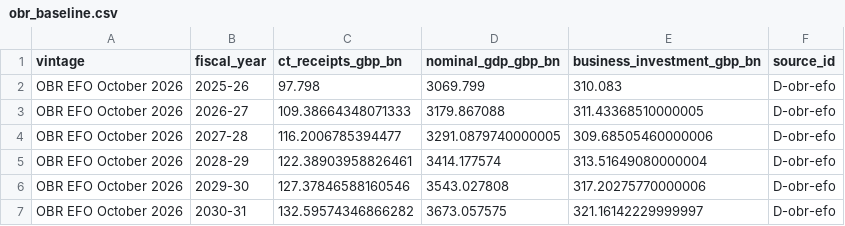
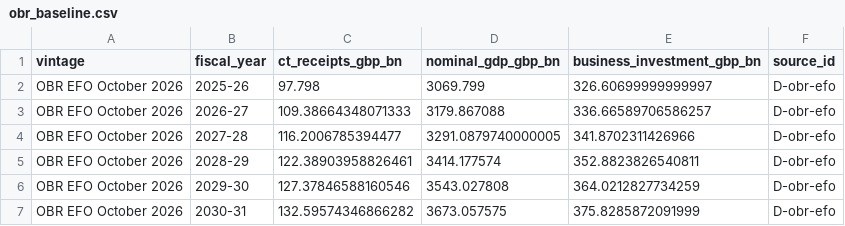
Before and after one commit to Infosuii/Agentverse, a CSV file: data/curated/obr_baseline.csv, drawn as a sheet.

```diff
--- a/data/curated/obr_baseline.csv
+++ b/data/curated/obr_baseline.csv
@@ -1,7 +1,7 @@
 vintage,fiscal_year,ct_receipts_gbp_bn,nominal_gdp_gbp_bn,business_investment_gbp_bn,source_id
-OBR EFO October 2026,2025-26,97.798,3069.799,310.083,D-obr-efo
-OBR EFO October 2026,2026-27,109.38664348071333,3179.867088,311.43368510000005,D-obr-efo
-OBR EFO October 2026,2027-28,116.2006785394477,3291.0879740000005,309.68505460000006,D-obr-efo
-OBR EFO October 2026,2028-29,122.38903958826461,3414.177574,313.51649080000004,D-obr-efo
-OBR EFO October 2026,2029-30,127.37846588160546,3543.027808,317.20275770000006,D-obr-efo
-OBR EFO October 2026,2030-31,132.59574346866282,3673.057575,321.16142229999997,D-obr-efo
+OBR EFO October 2026,2025-26,97.798,3069.799,326.60699999999997,D-obr-efo
+OBR EFO October 2026,2026-27,109.38664348071333,3179.867088,336.66589706586257,D-obr-efo
+OBR EFO October 2026,2027-28,116.2006785394477,3291.0879740000005,341.8702311426966,D-obr-efo
+OBR EFO October 2026,2028-29,122.38903958826461,3414.177574,352.8823826540811,D-obr-efo
+OBR EFO October 2026,2029-30,127.37846588160546,3543.027808,364.0212827734259,D-obr-efo
+OBR EFO October 2026,2030-31,132.59574346866282,3673.057575,375.8285872091999,D-obr-efo
```
Also changed, not shown: data/curated/ct_policy_changes.csv, data/curated/ct_receipts.csv, 19 other files.
